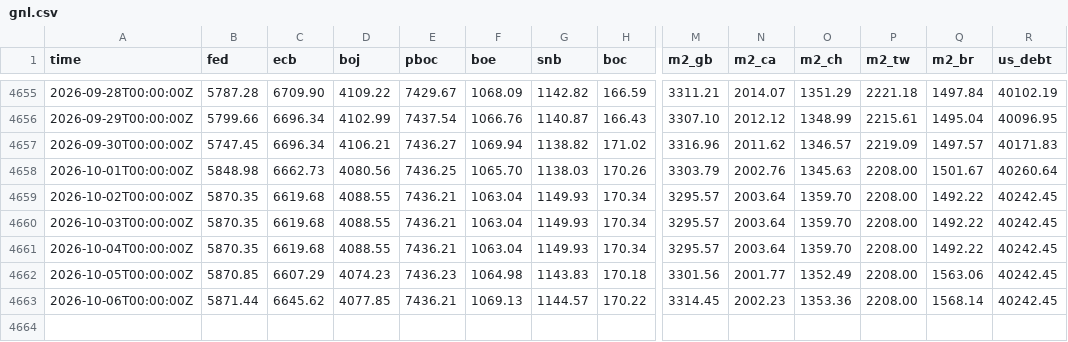
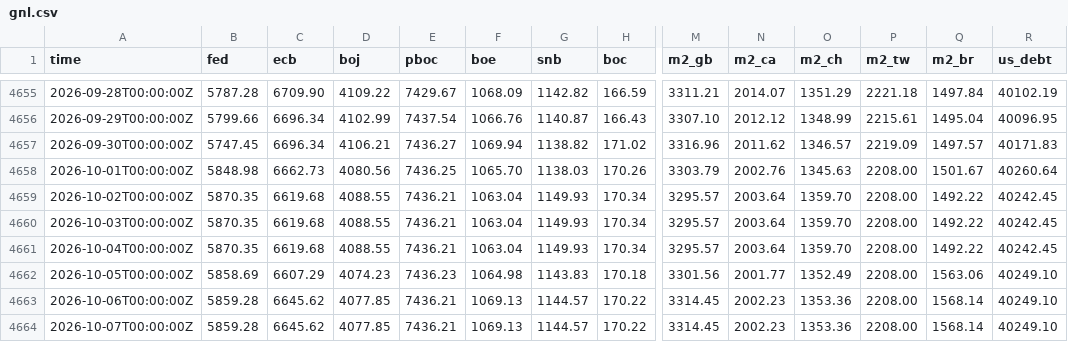
Before and after one commit to GnocchisCrypto/gnl-liquidity-data, a CSV file: gnl.csv, drawn as a sheet; only a part is shown, gaps mark what is left out; rows hold the shown columns only; the diff names each change by its address in the sheet, - before the commit and + after, or states it on an @@ line.

```diff
--- a/gnl.csv
+++ b/gnl.csv
-B4662 (fed): 5870.85
+B4662 (fed): 5858.69
-R4662:R4663 (us_debt): 40242.45
+R4662:R4663 (us_debt): 40249.10
-B4663 (fed): 5871.44
+B4663 (fed): 5859.28
+row 4664: 2026-10-07T00:00:00Z | 5859.28 | 6645.62 | 4077.85 | 7436.21 | 1069.13 | 1144.57 | 170.22 | 3314.45 | 2002.23 | 1353.36 | 2208.00 | 1568.14 | 40249.10
```
Also changed, not shown: 1 other file.
